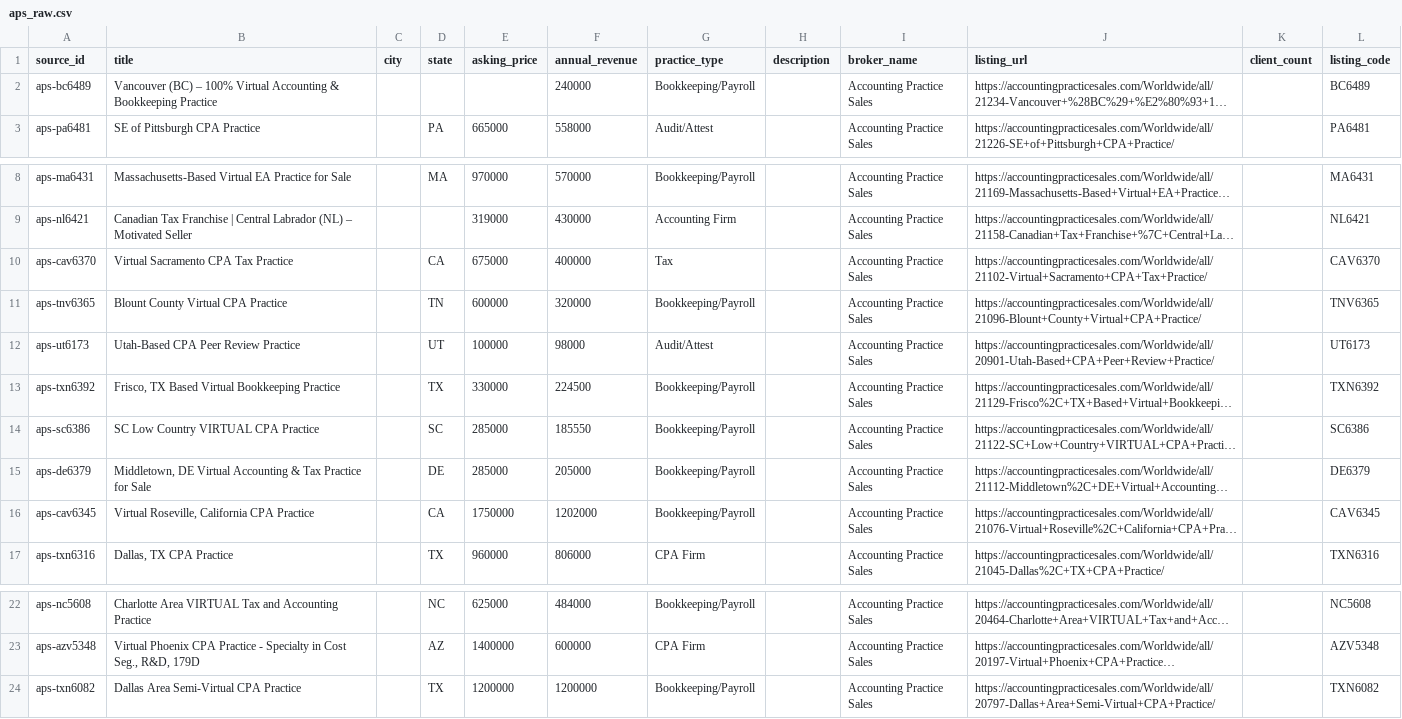
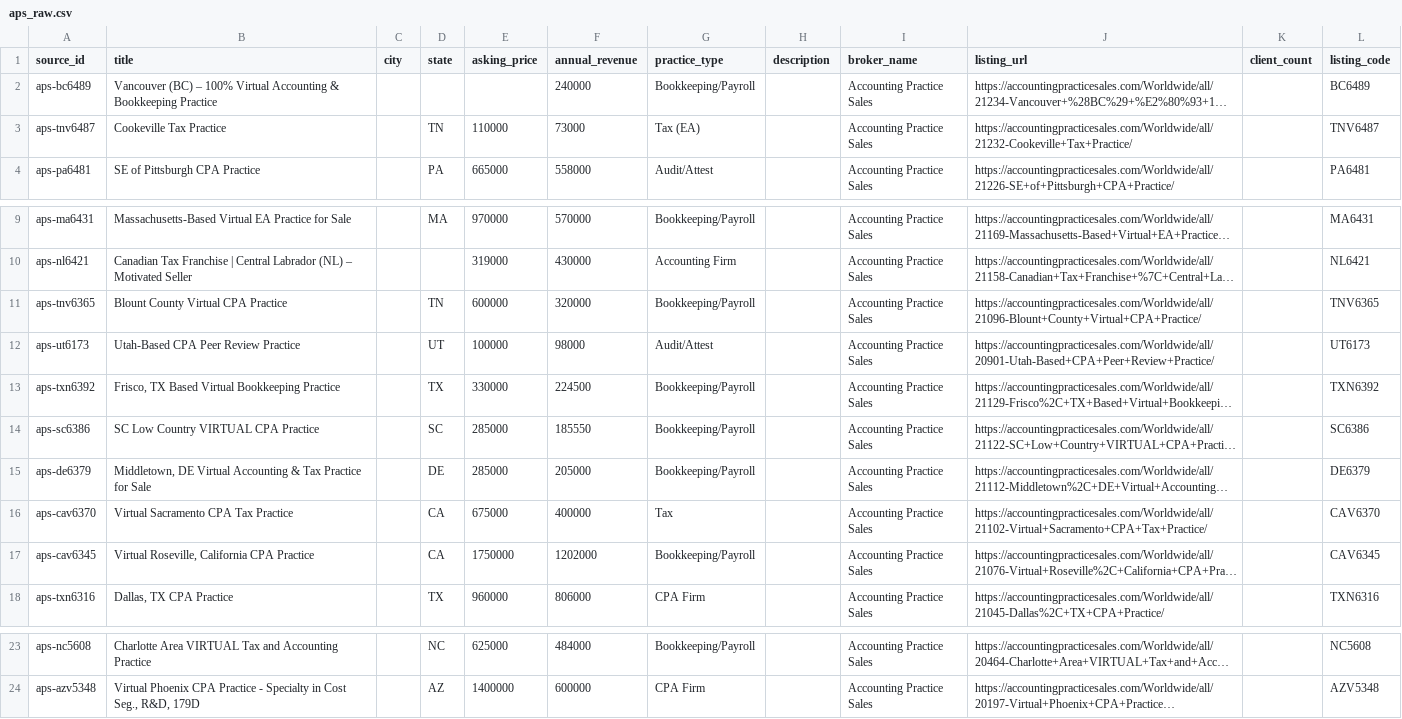
Before and after one commit to DentalAI22/accounting-market-scrapers, a CSV file: output/aps_raw.csv, drawn as a sheet; only a part is shown, gaps mark what is left out; long unchanged cells end in …; removed rows and columns are numbered as before the commit, all else as after; the diff names each change by its address in the sheet, - before the commit and + after, or states it on an @@ line.

```diff
--- a/output/aps_raw.csv
+++ b/output/aps_raw.csv
+row 3: aps-tnv6487 | Cookeville Tax Practice |  | TN | 110000 | 73000 | Tax (EA) |  | Accounting Practice Sales | https://accountingpracticesales.com/Worldwide/all/21232-Cookeville+Tax+Practice/ |  | TNV6487
@@ row 10 moved to row 16: aps-cav6370 @@
-row 24: aps-txn6082 | Dallas Area Semi-Virtual CPA Practice |  | TX | 1200000 | 1200000 | Bookkeeping/Payroll |  | Accounting Practice Sales | https://accountingpracticesales.com/Worldwide/all/20797-Dallas+Area+Semi-Virtual+CPA+Practice/ |  | TXN6082
```
Also changed, not shown: output/accountingbiz_raw.csv, 2 other files.
